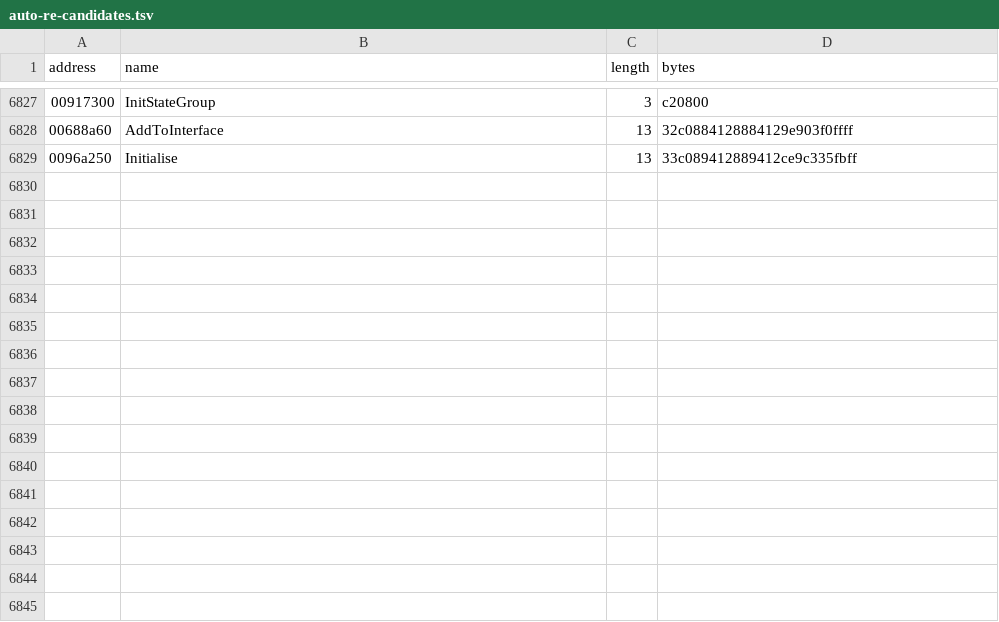
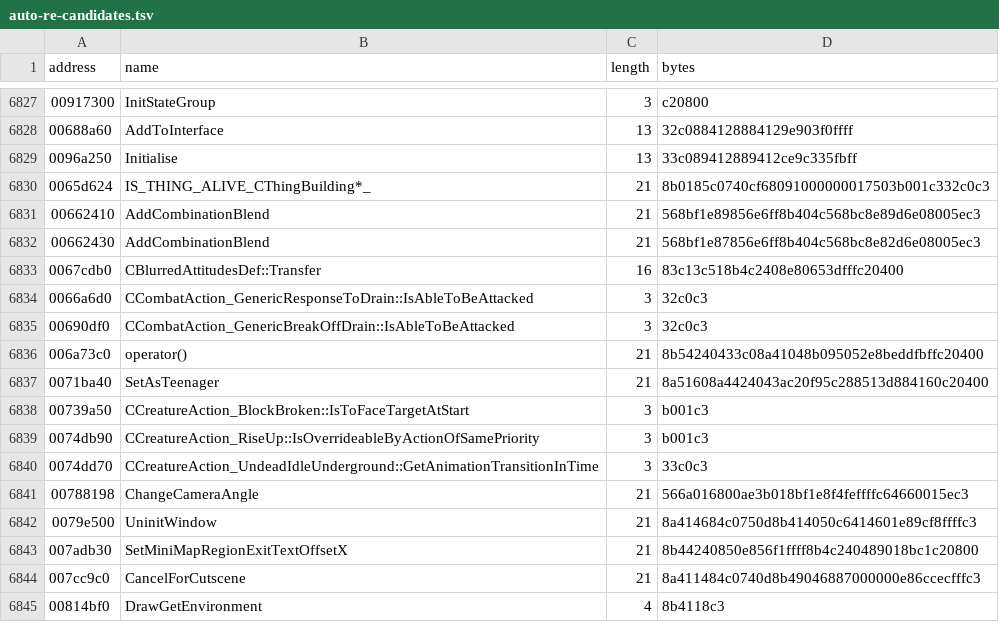
Before and after one commit to BuffJesus/FableDecomp, a TSV file: rebuild/oracles/auto-re-candidates.tsv, drawn as a sheet; only a part is shown, gaps mark what is left out; the diff names each change by its address in the sheet, - before the commit and + after, or states it on an @@ line.

```diff
--- a/rebuild/oracles/auto-re-candidates.tsv
+++ b/rebuild/oracles/auto-re-candidates.tsv
+row 6830: 0065d624 | IS_THING_ALIVE_CThingBuilding*_ | 21 | 8b0185c0740cf68091000000017503b001c332c0c3
+row 6831: 00662410 | AddCombinationBlend | 21 | 568bf1e89856e6ff8b404c568bc8e89d6e08005ec3
+row 6832: 00662430 | AddCombinationBlend | 21 | 568bf1e87856e6ff8b404c568bc8e82d6e08005ec3
+row 6833: 0067cdb0 | CBlurredAttitudesDef::Transfer | 16 | 83c13c518b4c2408e80653dfffc20400
+row 6834: 0066a6d0 | CCombatAction_GenericResponseToDrain::IsAbleToBeAttacked | 3 | 32c0c3
+row 6835: 00690df0 | CCombatAction_GenericBreakOffDrain::IsAbleToBeAttacked | 3 | 32c0c3
+row 6836: 006a73c0 | operator() | 21 | 8b54240433c08a41048b095052e8beddfbffc20400
+row 6837: 0071ba40 | SetAsTeenager | 21 | 8a51608a4424043ac20f95c288513d884160c20400
+row 6838: 00739a50 | CCreatureAction_BlockBroken::IsToFaceTargetAtStart | 3 | b001c3
+row 6839: 0074db90 | CCreatureAction_RiseUp::IsOverrideableByActionOfSamePriority | 3 | b001c3
+row 6840: 0074dd70 | CCreatureAction_UndeadIdleUnderground::GetAnimationTransitionInTime | 3 | 33c0c3
+row 6841: 00788198 | ChangeCameraAngle | 21 | 566a016800ae3b018bf1e8f4feffffc64660015ec3
+row 6842: 0079e500 | UninitWindow | 21 | 8a414684c0750d8b414050c6414601e89cf8ffffc3
+row 6843: 007adb30 | SetMiniMapRegionExitTextOffsetX | 21 | 8b44240850e856f1ffff8b4c240489018bc1c20800
+row 6844: 007cc9c0 | CancelForCutscene | 21 | 8a411484c0740d8b49046887000000e86ccecfffc3
+row 6845: 00814bf0 | DrawGetEnvironment | 4 | 8b4118c3
```
Also changed, not shown: 34 other files.
